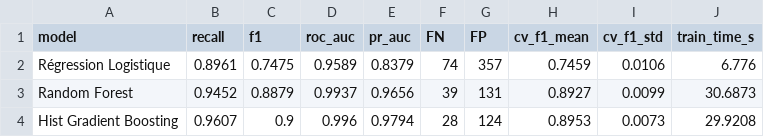
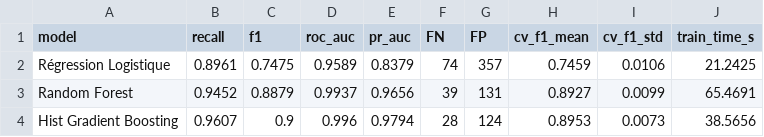
Before and after one commit to zuzugli/projet-maintenance-predictive, a CSV file: outputs/results/ml_models_comparison.csv, drawn as a sheet.

```diff
--- a/outputs/results/ml_models_comparison.csv
+++ b/outputs/results/ml_models_comparison.csv
@@ -1,4 +1,4 @@
 model,recall,f1,roc_auc,pr_auc,FN,FP,cv_f1_mean,cv_f1_std,train_time_s
-Régression Logistique,0.8961,0.7475,0.9589,0.8379,74,357,0.7459,0.0106,6.776
-Random Forest,0.9452,0.8879,0.9937,0.9656,39,131,0.8927,0.0099,30.6873
-Hist Gradient Boosting,0.9607,0.9,0.996,0.9794,28,124,0.8953,0.0073,29.9208
+Régression Logistique,0.8961,0.7475,0.9589,0.8379,74,357,0.7459,0.0106,21.2425
+Random Forest,0.9452,0.8879,0.9937,0.9656,39,131,0.8927,0.0099,65.4691
+Hist Gradient Boosting,0.9607,0.9,0.996,0.9794,28,124,0.8953,0.0073,38.5656
```
Also changed, not shown: data/processed/X_test.csv, outputs/results/final_model_comparison.csv, 16 other files.
